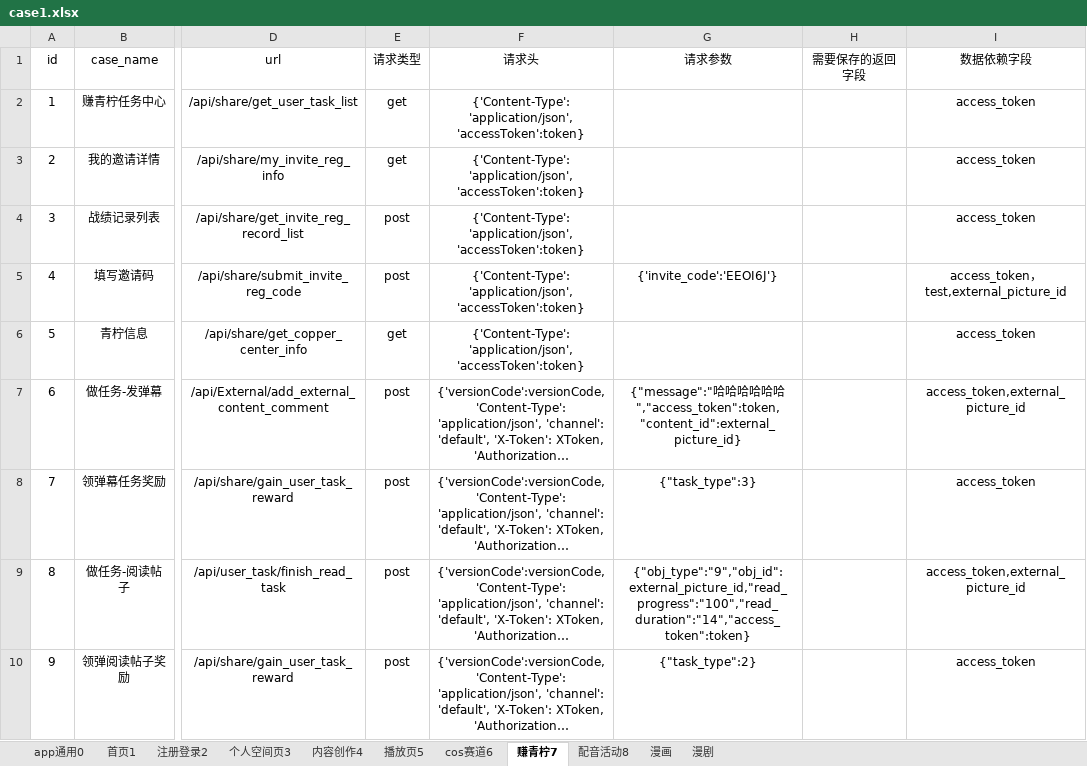
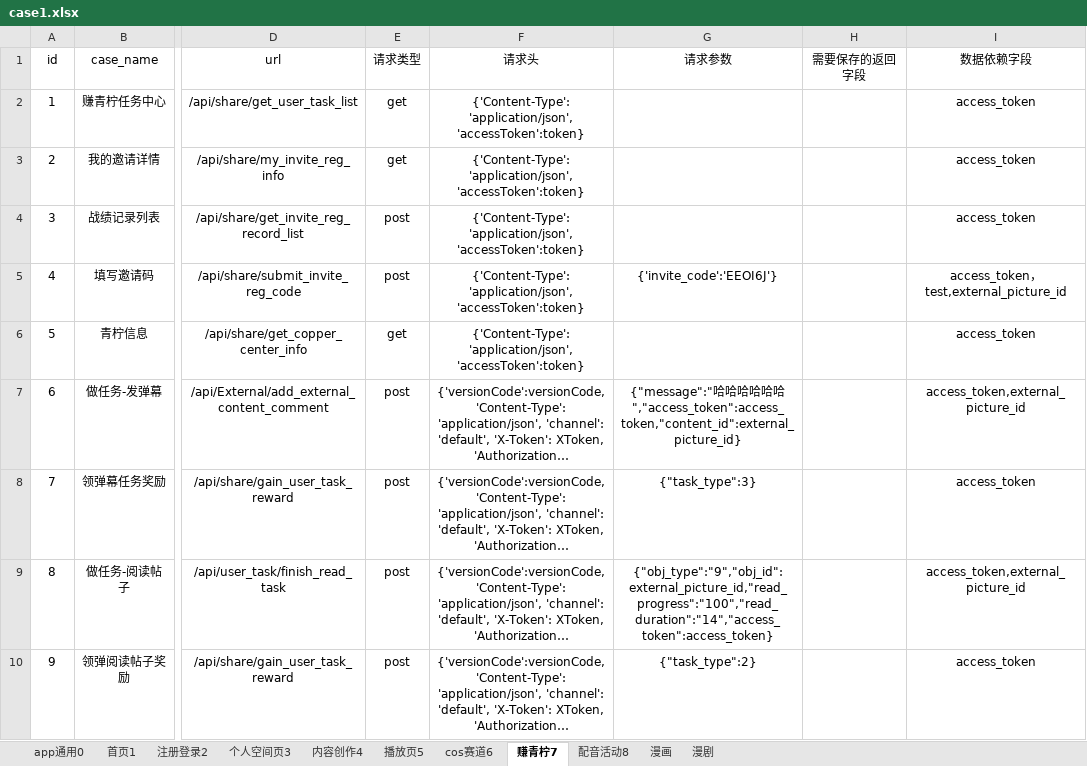
Before and after one commit to sumeilan/testcase, an Excel workbook: data/case1.xlsx, sheet 赚青柠7, drawn as a sheet; only a part is shown, gaps mark what is left out; long unchanged cells end in …; values as stored, in another font and other column widths than the file's, no borders; the diff names each change by its address in the sheet, - before the commit and + after, or states it on an @@ line.

```diff
--- a/data/case1.xlsx (sheet 赚青柠7)
+++ b/data/case1.xlsx (sheet 赚青柠7)
-G7 (请求参数): …哈哈","access_token":token,"content_id":external_picture_id}
+G7 (请求参数): …哈哈","access_token":access_token,"content_id":external_picture_id}
-G9 (请求参数): {"obj_type":"9","obj_id":external_picture_id,"read_progress":"100","read_duration":"14","access_token":token}
+G9 (请求参数): {"obj_type":"9","obj_id":external_picture_id,"read_progress":"100","read_duration":"14","access_token":access_token}
```
Also changed, not shown: sheet 个人空间页3, sheet 内容创作4, sheet 首页1, sheet 播放页5, sheet 注册登录2, sheet app通用0, 1 more sheet, 14 other files.
